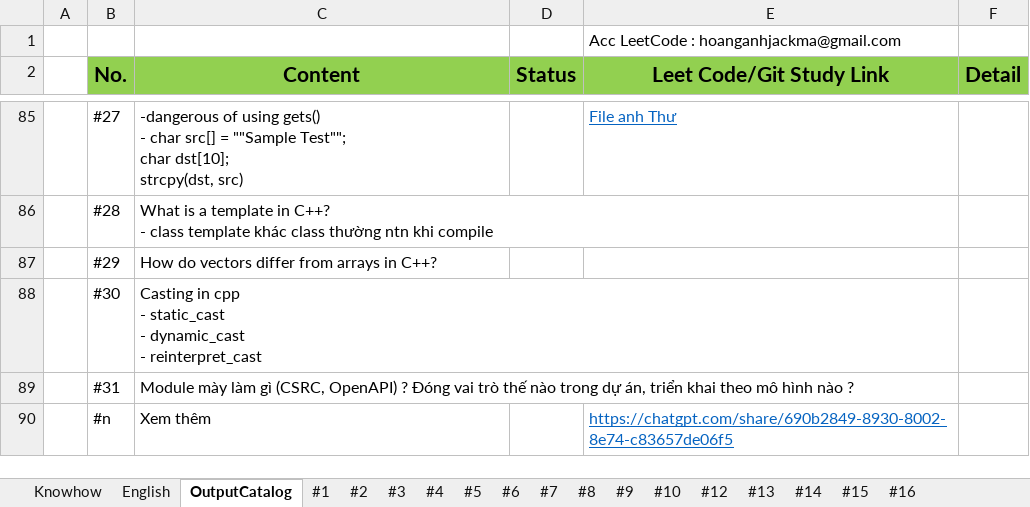
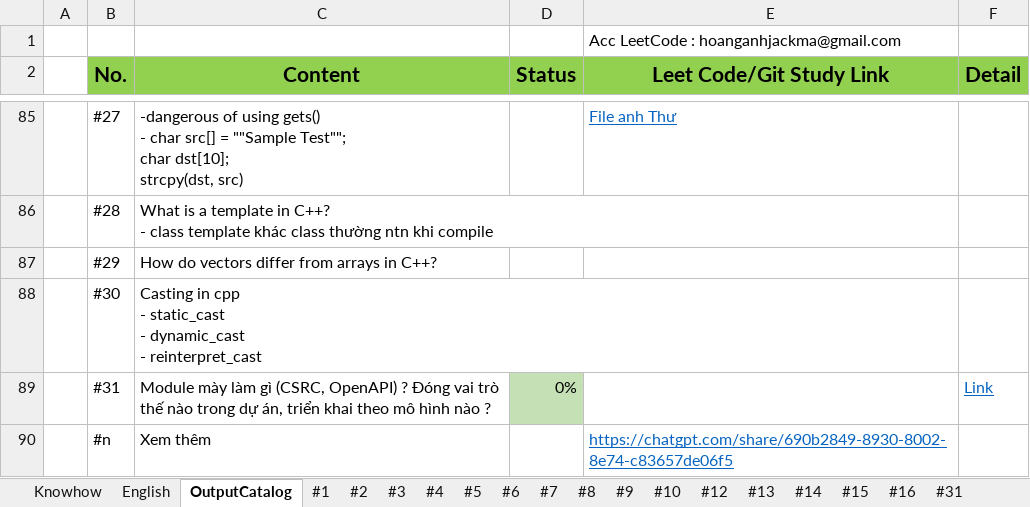
Before and after one commit to HoangAnh-Dinh/C-_Learning, an Excel workbook: Study_CL.xlsx, sheet OutputCatalog, drawn as a sheet; only a part is shown, gaps mark what is left out; values as stored, in another font and other column widths than the file's, no borders; the diff names each change by its address in the sheet, - before the commit and + after, or states it on an @@ line.

```diff
--- a/Study_CL.xlsx (sheet OutputCatalog)
+++ b/Study_CL.xlsx (sheet OutputCatalog)
+sheet tab: #31
-D89 (Status): (empty)
+D89 (Status): 0%
-D89 fill: none
+D89 fill: #C5E0B4
-F89 (Detail): (empty)
+F89 (Detail): Link
```
Also changed, not shown: 2 other files.
